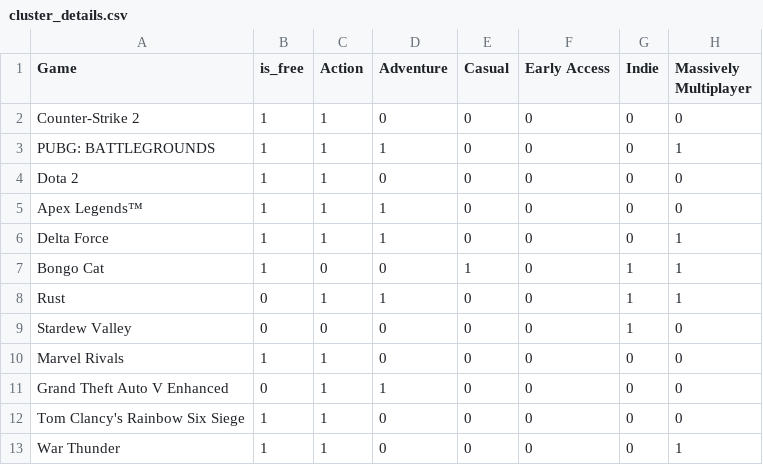
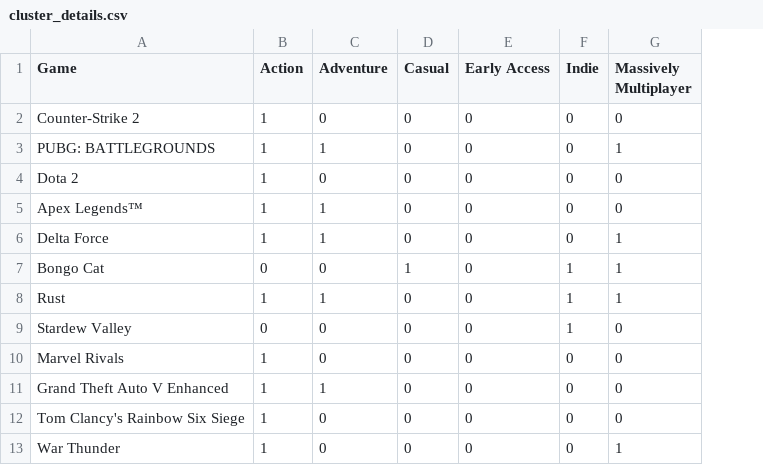
Before and after one commit to ryanzhou07/Intro-to-Data-Science, a CSV file: Data/cluster_details.csv, drawn as a sheet; only a part is shown; the diff names each change by its address in the sheet, - before the commit and + after, or states it on an @@ line.

```diff
--- a/Data/cluster_details.csv
+++ b/Data/cluster_details.csv
-column B (is_free), rows 2-13: 1 | 1 | 1 | 1 | 1 | 1 | 0 | 0 | 1 | 0 | 1 | 1
```
Also changed, not shown: 5 other files.
